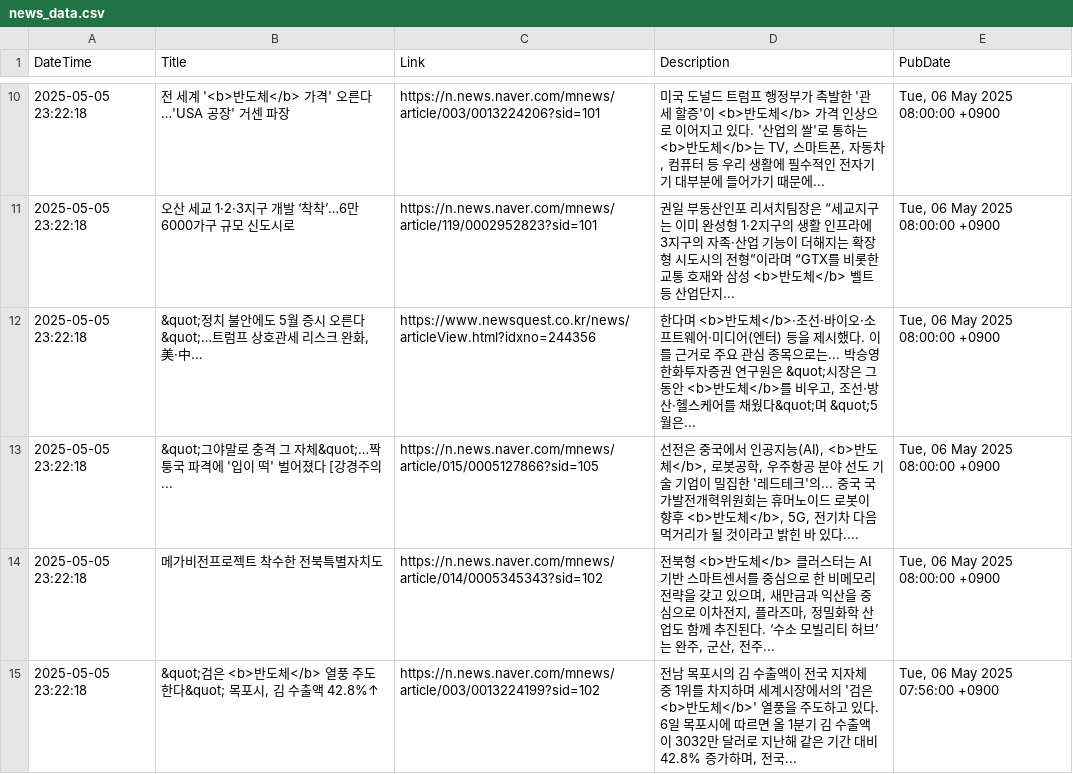
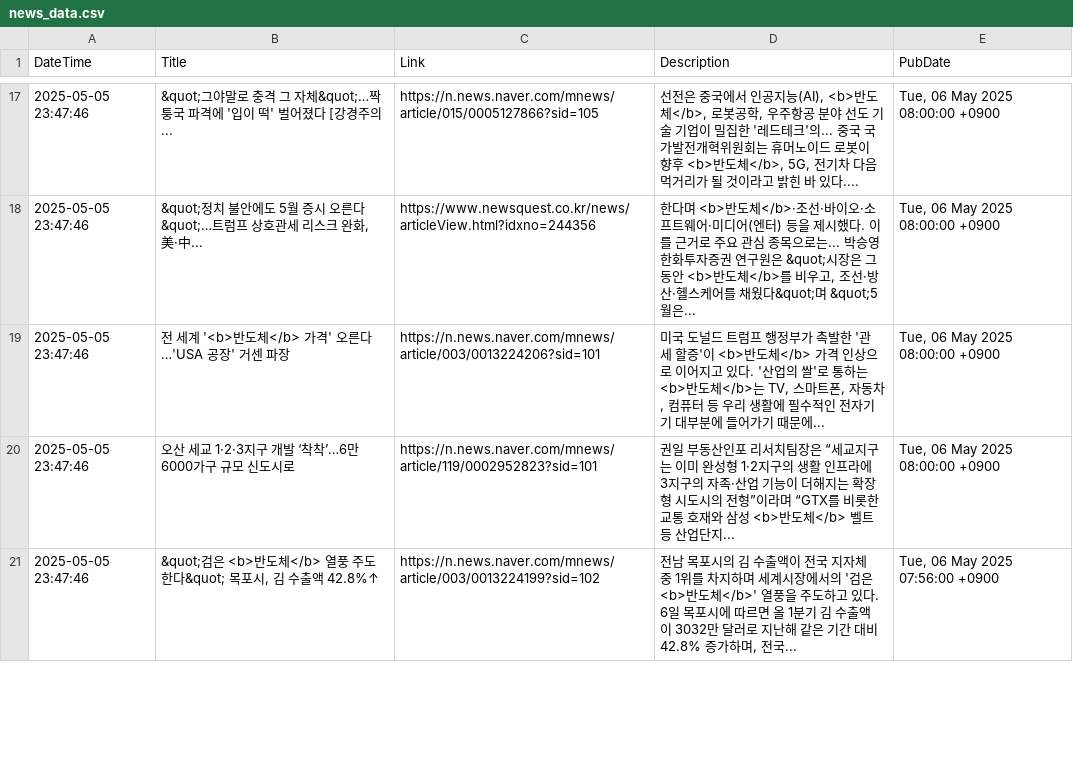
Before and after one commit to jjurijang/semiconductor_news, a CSV file: news_data.csv, drawn as a sheet; only a part is shown, gaps mark what is left out; the diff covers the shown part only.

```diff
--- a/news_data.csv
+++ b/news_data.csv
@@ -10,6 +17,5 @@ DateTime,Title,Link,Description,PubDate
-2025-05-05 23:22:18,전 세계 '<b>반도체</b> 가격' 오른다…'USA 공장' 거센 파장,https://n.news.naver.com/mnews/article/003/0013224206?sid=101,"미국 도널드 트럼프 행정부가 촉발한 '관세 할증'이 <b>반도체</b> 가격 인상으로 이어지고 있다. '산업의 쌀'로 통하는 <b>반도체</b>는 TV, 스마트폰, 자동차, 컴퓨터 등 우리 생활에 필수적인 전자기기 대부분에 들어가기 때문에... ","Tue, 06 May 2025 08:00:00 +0900"
-2025-05-05 23:22:18,오산 세교 1·2·3지구 개발 ‘착착’…6만6000가구 규모 신도시로,https://n.news.naver.com/mnews/article/119/0002952823?sid=101,권일 부동산인포 리서치팀장은 “세교지구는 이미 완성형 1·2지구의 생활 인프라에 3지구의 자족·산업 기능이 더해지는 확장형 시도시의 전형”이라며 “GTX를 비롯한 교통 호재와 삼성 <b>반도체</b> 벨트 등 산업단지... ,"Tue, 06 May 2025 08:00:00 +0900"
-2025-05-05 23:22:18,"&quot;정치 불안에도 5월 증시 오른다&quot;…트럼프 상호관세 리스크 완화, 美·中...",https://www.newsquest.co.kr/news/articleView.html?idxno=244356,"한다며 <b>반도체</b>·조선·바이오·소프트웨어·미디어(엔터) 등을 제시했다. 이를 근거로 주요 관심 종목으로는... 박승영 한화투자증권 연구원은 &quot;시장은 그동안 <b>반도체</b>를 비우고, 조선·방산·헬스케어를 채웠다&quot;며 &quot;5월은... ","Tue, 06 May 2025 08:00:00 +0900"
-2025-05-05 23:22:18,&quot;그야말로 충격 그 자체&quot;…짝퉁국 파격에 '입이 떡' 벌어졌다 [강경주의...,https://n.news.naver.com/mnews/article/015/0005127866?sid=105,"선전은 중국에서 인공지능(AI), <b>반도체</b>, 로봇공학, 우주항공 분야 선도 기술 기업이 밀집한 '레드테크'의... 중국 국가발전개혁위원회는 휴머노이드 로봇이 향후 <b>반도체</b>, 5G, 전기차 다음 먹거리가 될 것이라고 밝힌 바 있다.... ","Tue, 06 May 2025 08:00:00 +0900"
-2025-05-05 23:22:18,메가비전프로젝트 착수한 전북특별자치도,https://n.news.naver.com/mnews/article/014/0005345343?sid=102,"전북형 <b>반도체</b> 클러스터는 AI 기반 스마트센서를 중심으로 한 비메모리 전략을 갖고 있으며, 새만금과 익산을 중심으로 이차전지, 플라즈마, 정밀화학 산업도 함께 추진된다. ‘수소 모빌리티 허브’는 완주, 군산, 전주... ","Tue, 06 May 2025 08:00:00 +0900"
-2025-05-05 23:22:18,"&quot;검은 <b>반도체</b> 열풍 주도한다&quot; 목포시, 김 수출액 42.8%↑",https://n.news.naver.com/mnews/article/003/0013224199?sid=102,"전남 목포시의 김 수출액이 전국 지자체 중 1위를 차지하며 세계시장에서의 '검은 <b>반도체</b>' 열풍을 주도하고 있다. 6일 목포시에 따르면 올 1분기 김 수출액이 3032만 달러로 지난해 같은 기간 대비 42.8% 증가하며, 전국... ","Tue, 06 May 2025 07:56:00 +0900"
+2025-05-05 23:47:46,&quot;그야말로 충격 그 자체&quot;…짝퉁국 파격에 '입이 떡' 벌어졌다 [강경주의...,https://n.news.naver.com/mnews/article/015/0005127866?sid=105,"선전은 중국에서 인공지능(AI), <b>반도체</b>, 로봇공학, 우주항공 분야 선도 기술 기업이 밀집한 '레드테크'의... 중국 국가발전개혁위원회는 휴머노이드 로봇이 향후 <b>반도체</b>, 5G, 전기차 다음 먹거리가 될 것이라고 밝힌 바 있다.... ","Tue, 06 May 2025 08:00:00 +0900"
+2025-05-05 23:47:46,"&quot;정치 불안에도 5월 증시 오른다&quot;…트럼프 상호관세 리스크 완화, 美·中...",https://www.newsquest.co.kr/news/articleView.html?idxno=244356,"한다며 <b>반도체</b>·조선·바이오·소프트웨어·미디어(엔터) 등을 제시했다. 이를 근거로 주요 관심 종목으로는... 박승영 한화투자증권 연구원은 &quot;시장은 그동안 <b>반도체</b>를 비우고, 조선·방산·헬스케어를 채웠다&quot;며 &quot;5월은... ","Tue, 06 May 2025 08:00:00 +0900"
+2025-05-05 23:47:46,전 세계 '<b>반도체</b> 가격' 오른다…'USA 공장' 거센 파장,https://n.news.naver.com/mnews/article/003/0013224206?sid=101,"미국 도널드 트럼프 행정부가 촉발한 '관세 할증'이 <b>반도체</b> 가격 인상으로 이어지고 있다. '산업의 쌀'로 통하는 <b>반도체</b>는 TV, 스마트폰, 자동차, 컴퓨터 등 우리 생활에 필수적인 전자기기 대부분에 들어가기 때문에... ","Tue, 06 May 2025 08:00:00 +0900"
+2025-05-05 23:47:46,오산 세교 1·2·3지구 개발 ‘착착’…6만6000가구 규모 신도시로,https://n.news.naver.com/mnews/article/119/0002952823?sid=101,권일 부동산인포 리서치팀장은 “세교지구는 이미 완성형 1·2지구의 생활 인프라에 3지구의 자족·산업 기능이 더해지는 확장형 시도시의 전형”이라며 “GTX를 비롯한 교통 호재와 삼성 <b>반도체</b> 벨트 등 산업단지... ,"Tue, 06 May 2025 08:00:00 +0900"
+2025-05-05 23:47:46,"&quot;검은 <b>반도체</b> 열풍 주도한다&quot; 목포시, 김 수출액 42.8%↑",https://n.news.naver.com/mnews/article/003/0013224199?sid=102,"전남 목포시의 김 수출액이 전국 지자체 중 1위를 차지하며 세계시장에서의 '검은 <b>반도체</b>' 열풍을 주도하고 있다. 6일 목포시에 따르면 올 1분기 김 수출액이 3032만 달러로 지난해 같은 기간 대비 42.8% 증가하며, 전국... ","Tue, 06 May 2025 07:56:00 +0900"
```
Also changed, not shown: 13 added rows, 12 removed rows and 32 edited cells elsewhere in this file.
